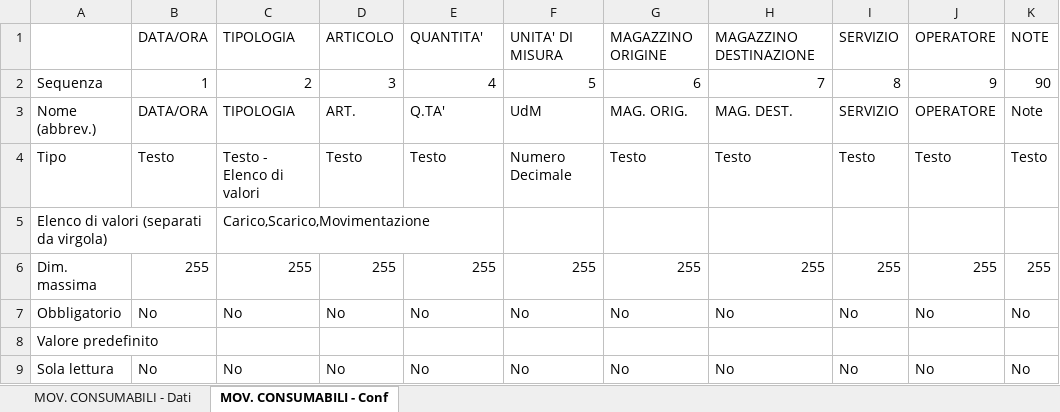
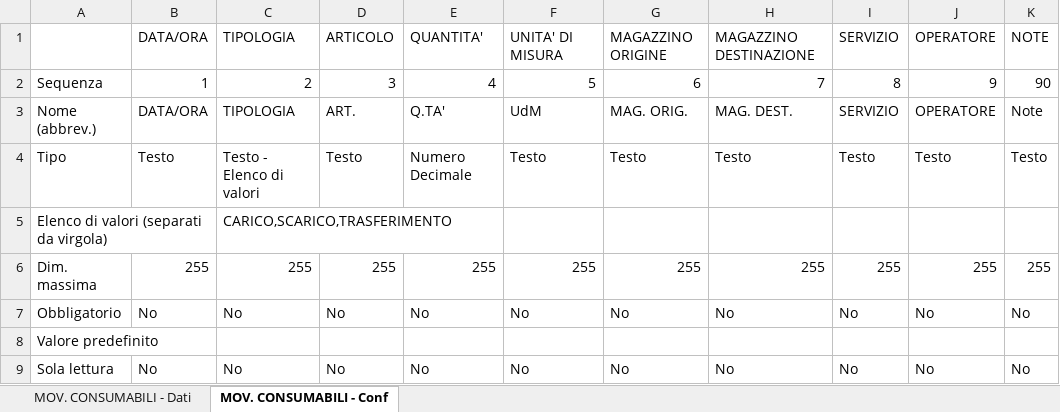
Before and after one commit to linkingtechnologies/camila-php-framework-app-plugin-segreteria-campo, an Excel workbook: tables/xls/it/95_Movimentazioni consumabili.xlsx, sheet MOV. CONSUMABILI - Conf, drawn as a sheet; only a part is shown; values as stored, in another font and other column widths than the file's, no borders; the diff names each change by its address in the sheet, - before the commit and + after, or states it on an @@ line.

```diff
--- a/tables/xls/it/95_Movimentazioni consumabili.xlsx (sheet MOV. CONSUMABILI - Conf)
+++ b/tables/xls/it/95_Movimentazioni consumabili.xlsx (sheet MOV. CONSUMABILI - Conf)
-E4: Testo
+E4: Numero Decimale
-F4: Numero Decimale
+F4: Testo
-C5: Carico,Scarico,Movimentazione
+C5: CARICO,SCARICO,TRASFERIMENTO
```
Also changed, not shown: 6 other files.
